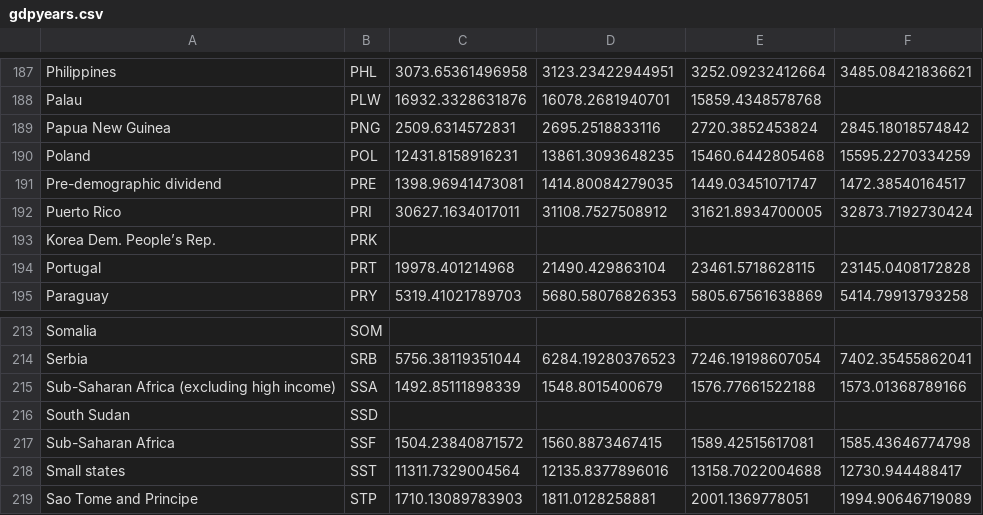
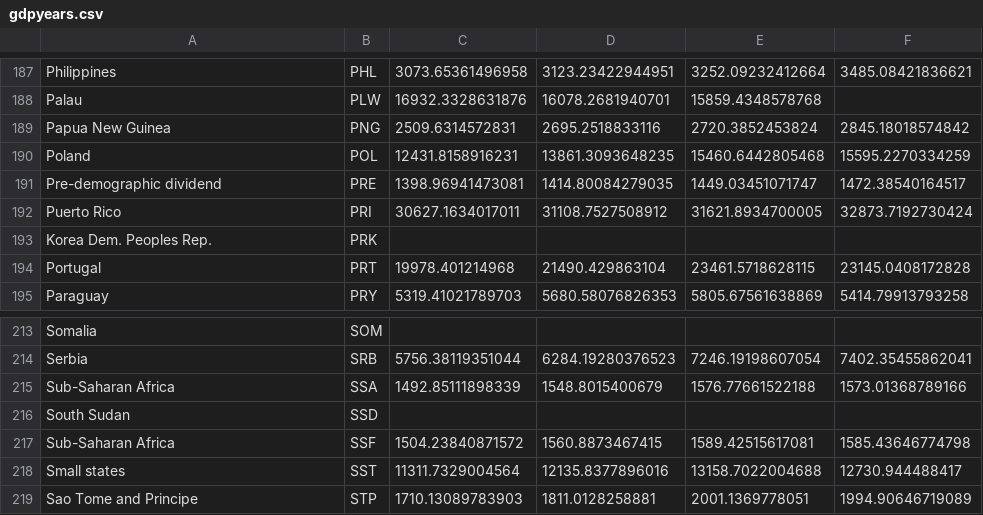
Before and after one commit to Zatfer17/dataviz, a CSV file: gdpyears.csv, drawn as a sheet; only a part is shown, gaps mark what is left out; the diff names each change by its address in the sheet, - before the commit and + after, or states it on an @@ line.

Commit message:
Update gdpyears.csv

```diff
--- a/gdpyears.csv
+++ b/gdpyears.csv
-A193: Korea Dem. People’s Rep.
+A193: Korea Dem. Peoples Rep.
-A215: Sub-Saharan Africa (excluding high income)
+A215: Sub-Saharan Africa
```
